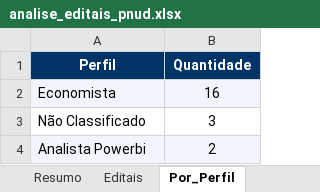
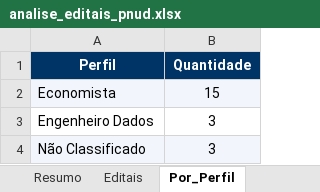
Before and after one commit to jorgel-mendes/analise-editais, an Excel workbook: analise_editais_pnud.xlsx, sheet Por_Perfil, drawn as a sheet; values as stored, in another font and other column widths than the file's, no borders; removed rows and columns are numbered as before the commit, all else as after; the diff names each change by its address in the sheet, - before the commit and + after, or states it on an @@ line.

```diff
--- a/analise_editais_pnud.xlsx (sheet Por_Perfil)
+++ b/analise_editais_pnud.xlsx (sheet Por_Perfil)
-B2 (Quantidade): 16
+B2 (Quantidade): 15
+row 3: Engenheiro Dados | 3
-A4:B4 fill: none
+A4:B4 fill: #F2F6FC
-row 4: Analista Powerbi | 2
```
Also changed, not shown: sheet Editais, sheet Por_Area, sheet Resumo, sheet Perfis, sheet Por_Orgao, sheet Por_Tipo, 6 other files.
